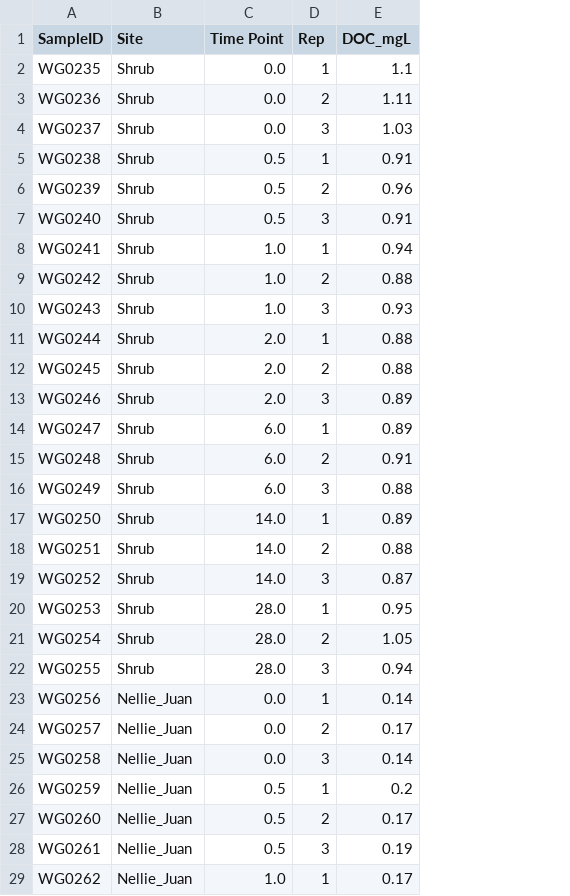
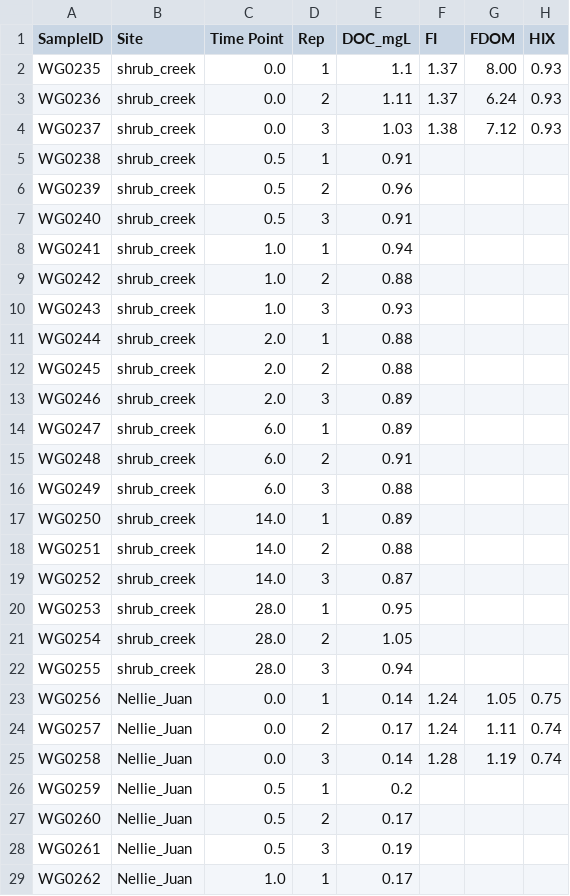
Before and after one commit to anna-bergstrom/wolv_DOC, a CSV file: incubation_results22.csv, drawn as a sheet; only a part is shown; the diff names each change by its address in the sheet, - before the commit and + after, or states it on an @@ line.

Commit message:
updated .csv's with newest data and adjusted code. added some more plot options.

```diff
--- a/incubation_results22.csv
+++ b/incubation_results22.csv
+column F (FI), rows 2-25: 1.37 | 1.37 | 1.38 |  |  |  |  |  |  |  |  |  |  |  |  |  |  |  |  |  |  | 1.24 | 1.24 | 1.28
+column G (FDOM), rows 2-25: 8.00 | 6.24 | 7.12 |  |  |  |  |  |  |  |  |  |  |  |  |  |  |  |  |  |  | 1.05 | 1.11 | 1.19
+column H (HIX), rows 2-25: 0.93 | 0.93 | 0.93 |  |  |  |  |  |  |  |  |  |  |  |  |  |  |  |  |  |  | 0.75 | 0.74 | 0.74
-B2:B22 (Site): Shrub
+B2:B22 (Site): shrub_creek
```
Also changed, not shown: Hydrology_WolverineGlacier_GeochemSamples_Koch_2016_2017.csv, 1 other file.
